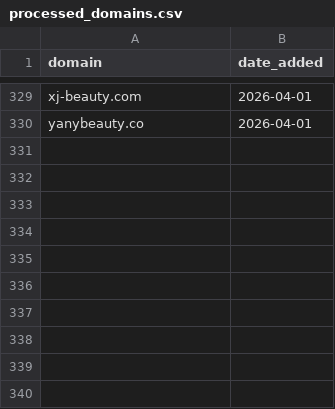
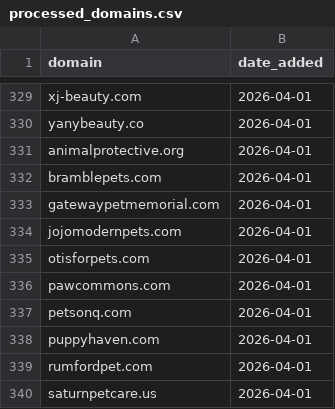
Before and after one commit to david-anata/Lead-scraper, a CSV file: state/processed_domains.csv, drawn as a sheet; only a part is shown, gaps mark what is left out; the diff names each change by its address in the sheet, - before the commit and + after, or states it on an @@ line.

Commit message:
Update processed domains for 2026-04-01

```diff
--- a/state/processed_domains.csv
+++ b/state/processed_domains.csv
+row 331: animalprotective.org | 2026-04-01
+row 332: bramblepets.com | 2026-04-01
+row 333: gatewaypetmemorial.com | 2026-04-01
+row 334: jojomodernpets.com | 2026-04-01
+row 335: otisforpets.com | 2026-04-01
+row 336: pawcommons.com | 2026-04-01
+row 337: petsonq.com | 2026-04-01
+row 338: puppyhaven.com | 2026-04-01
+row 339: rumfordpet.com | 2026-04-01
+row 340: saturnpetcare.us | 2026-04-01
```
